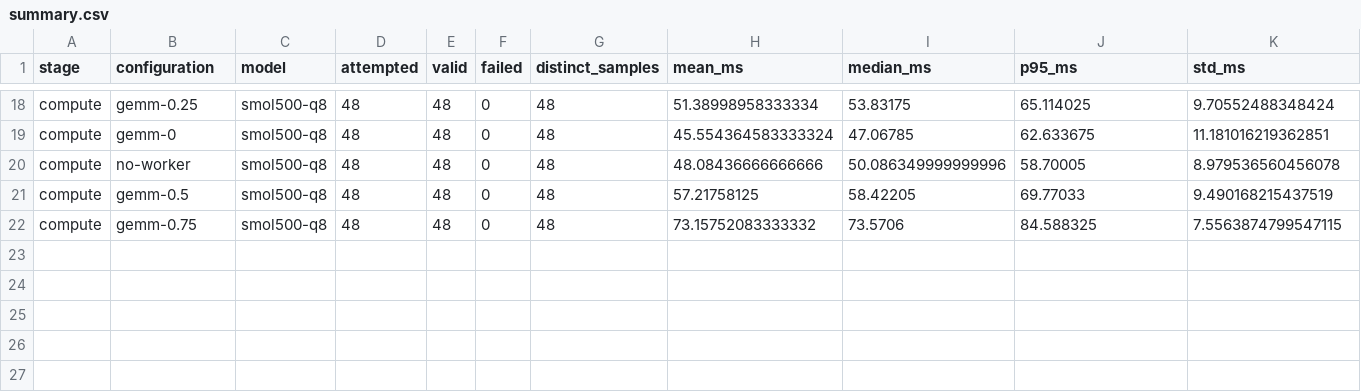
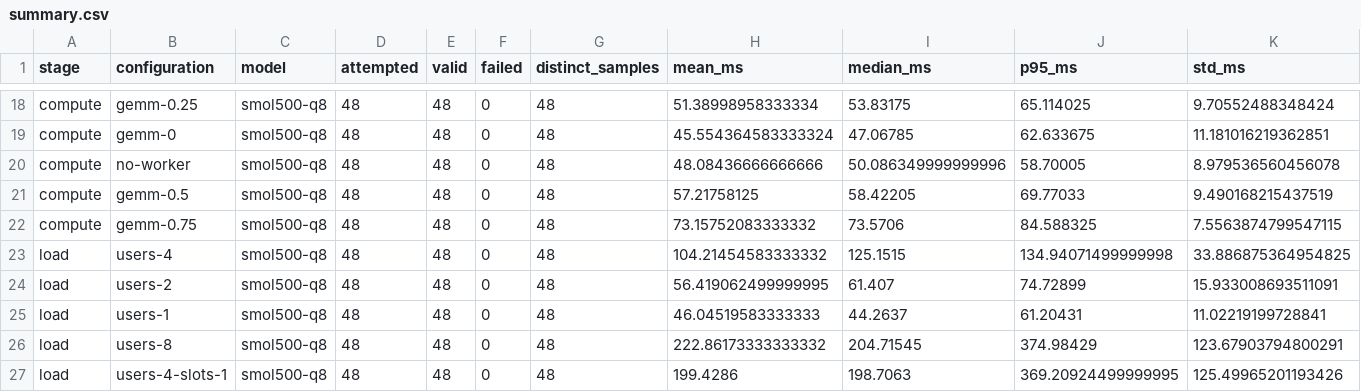
Before and after one commit to qinyishcn/ttft-inference-lab, a CSV file: results/summary.csv, drawn as a sheet; only a part is shown, gaps mark what is left out; rows hold the shown columns only; the diff names each change by its address in the sheet, - before the commit and + after, or states it on an @@ line.

Commit message:
Publish load TTFT measurements and reproducible report

```diff
--- a/results/summary.csv
+++ b/results/summary.csv
+row 23: load | users-4 | smol500-q8 | 48 | 48 | 0 | 48 | 104.21454583333332 | 125.1515 | 134.94071499999998 | 33.886875364954825
+row 24: load | users-2 | smol500-q8 | 48 | 48 | 0 | 48 | 56.419062499999995 | 61.407 | 74.72899 | 15.933008693511091
+row 25: load | users-1 | smol500-q8 | 48 | 48 | 0 | 48 | 46.04519583333333 | 44.2637 | 61.20431 | 11.02219199728841
+row 26: load | users-8 | smol500-q8 | 48 | 48 | 0 | 48 | 222.86173333333332 | 204.71545 | 374.98429 | 123.67903794800291
+row 27: load | users-4-slots-1 | smol500-q8 | 48 | 48 | 0 | 48 | 199.4286 | 198.7063 | 369.20924499999995 | 125.49965201193426
```
Also changed, not shown: results/paired-effects.csv, 6 other files.
